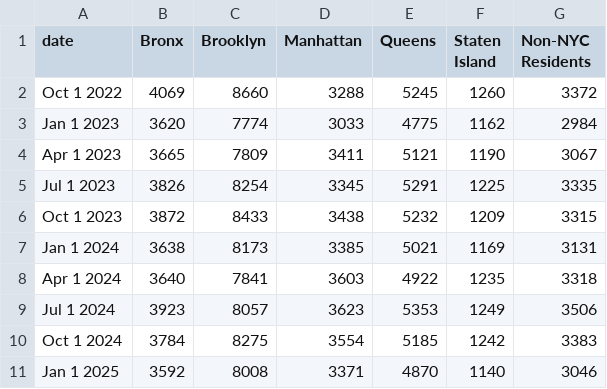
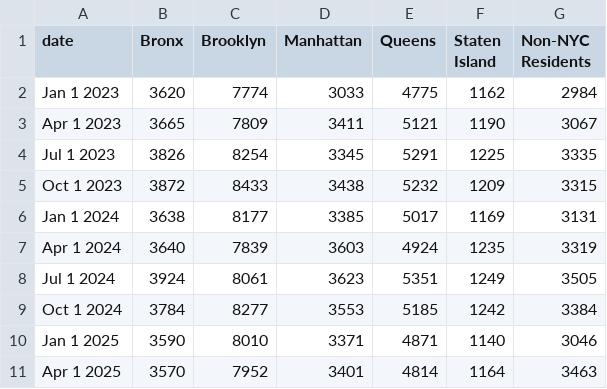
Before and after one commit to nychealth/provisional-vital-statistics, a CSV file: data-tables/births_by_boro.csv, drawn as a sheet.

```diff
--- a/data-tables/births_by_boro.csv
+++ b/data-tables/births_by_boro.csv
@@ -1,3 +1,2 @@
 date,Bronx,Brooklyn,Manhattan,Queens,Staten Island,Non-NYC Residents
-Oct 1 2022,4069,8660,3288,5245,1260,3372
 Jan 1 2023,3620,7774,3033,4775,1162,2984
@@ -6,6 +5,7 @@ Jul 1 2023,3826,8254,3345,5291,1225,3335
 Oct 1 2023,3872,8433,3438,5232,1209,3315
-Jan 1 2024,3638,8173,3385,5021,1169,3131
-Apr 1 2024,3640,7841,3603,4922,1235,3318
-Jul 1 2024,3923,8057,3623,5353,1249,3506
-Oct 1 2024,3784,8275,3554,5185,1242,3383
-Jan 1 2025,3592,8008,3371,4870,1140,3046
+Jan 1 2024,3638,8177,3385,5017,1169,3131
+Apr 1 2024,3640,7839,3603,4924,1235,3319
+Jul 1 2024,3924,8061,3623,5351,1249,3505
+Oct 1 2024,3784,8277,3553,5185,1242,3384
+Jan 1 2025,3590,8010,3371,4871,1140,3046
+Apr 1 2025,3570,7952,3401,4814,1164,3463
```
Also changed, not shown: data-tables/births_by_coverage.csv, data-tables/births_care_htn.csv, 18 other files.
